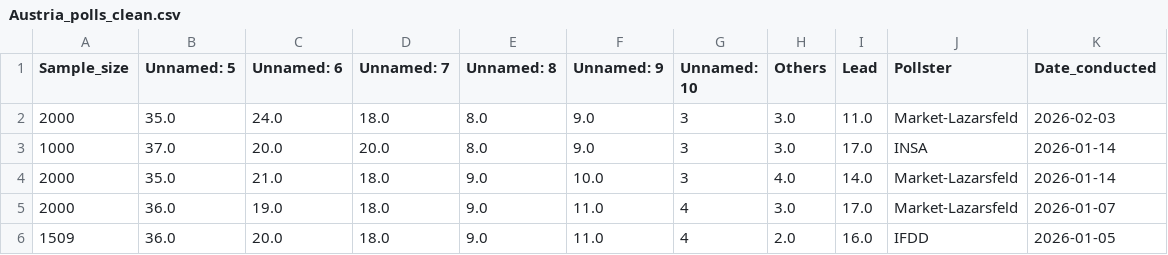
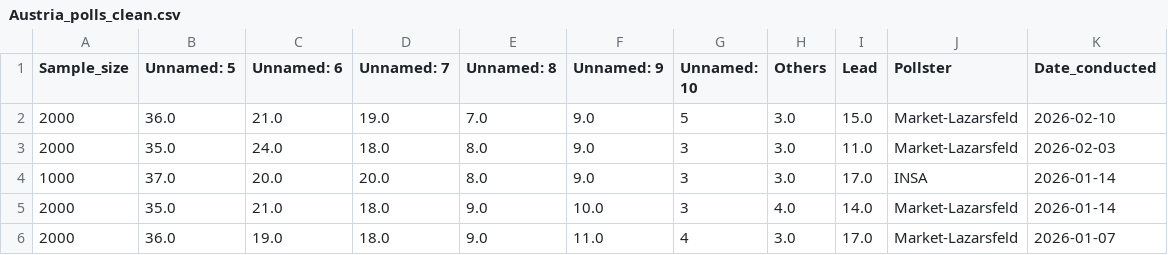
Before and after one commit to Andrevitali/PollsProject, a CSV file: Austria_polls_clean.csv, drawn as a sheet; only a part is shown; the shorter side is filled out with more unchanged rows.

```diff
--- a/Austria_polls_clean.csv
+++ b/Austria_polls_clean.csv
@@ -1,2 +1,3 @@
 Sample_size,Unnamed: 5,Unnamed: 6,Unnamed: 7,Unnamed: 8,Unnamed: 9,Unnamed: 10,Others,Lead,Pollster,Date_conducted
+2000,36.0,21.0,19.0,7.0,9.0,5,3.0,15.0,Market-Lazarsfeld,2026-02-10
 2000,35.0,24.0,18.0,8.0,9.0,3,3.0,11.0,Market-Lazarsfeld,2026-02-03
```
Also changed, not shown: Austria_national_polls_last5years_bs4.csv, Germany_national_polls_last5years_bs4.csv, 3 other files.
